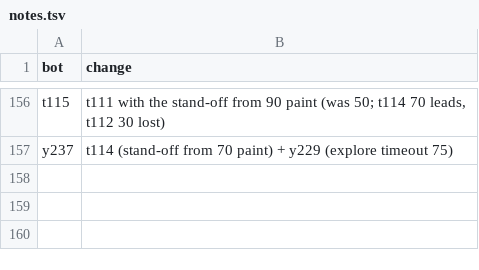
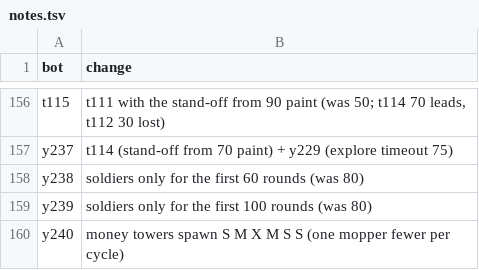
Before and after one commit to terryvanbelle/battlecode25b-vibe, a TSV file: research/tourney/notes.tsv, drawn as a sheet; only a part is shown, gaps mark what is left out; the diff names each change by its address in the sheet, - before the commit and + after, or states it on an @@ line.

```diff
--- a/research/tourney/notes.tsv
+++ b/research/tourney/notes.tsv
+row 158: y238 | soldiers only for the first 60 rounds (was 80)
+row 159: y239 | soldiers only for the first 100 rounds (was 80)
+row 160: y240 | money towers spawn S M X M S S (one mopper fewer per cycle)
```
Also changed, not shown: progress/replica-elo.csv, 34 other files.
